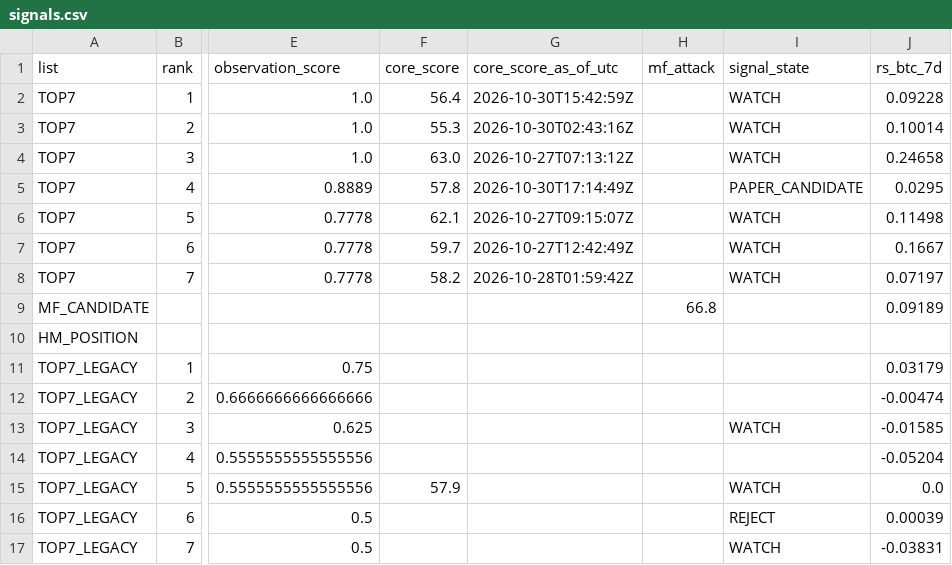
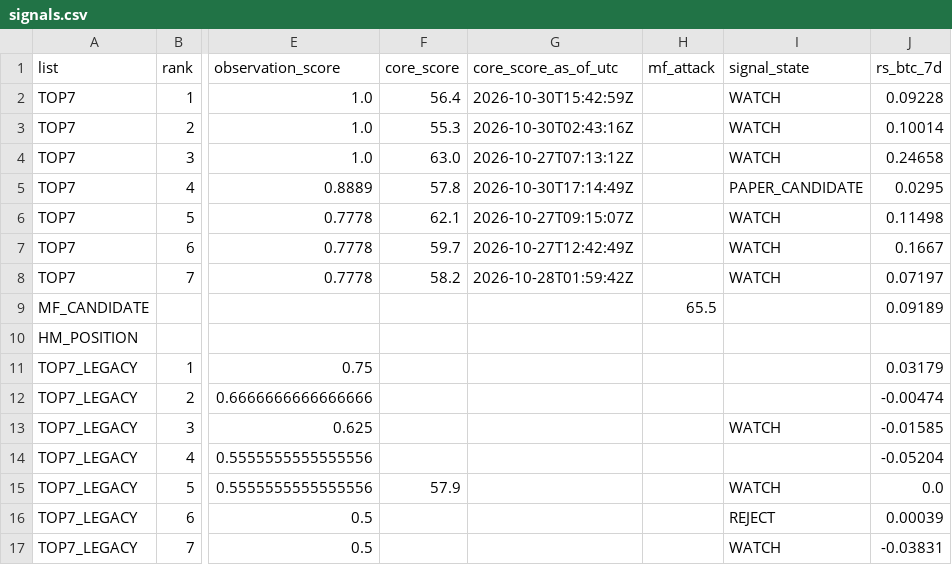
Before and after one commit to fu5202ture-beep/cqs-dashboard, a CSV file: signals.csv, drawn as a sheet; only a part is shown, gaps mark what is left out; the diff names each change by its address in the sheet, - before the commit and + after, or states it on an @@ line.

```diff
--- a/signals.csv
+++ b/signals.csv
-H9 (mf_attack): 66.8
+H9 (mf_attack): 65.5
```
Also changed, not shown: 2 other files.
